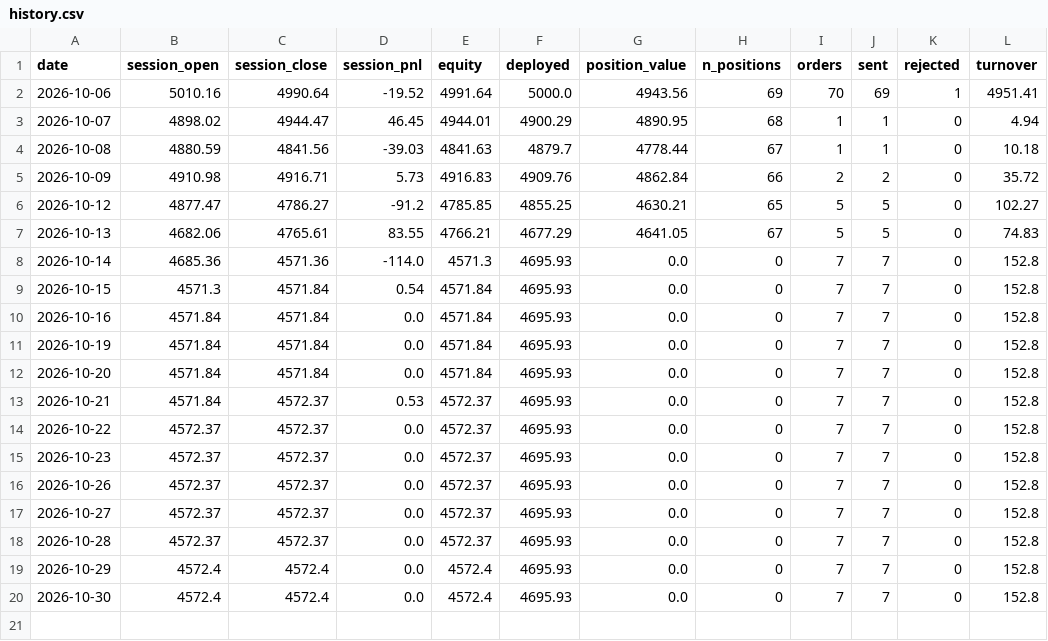
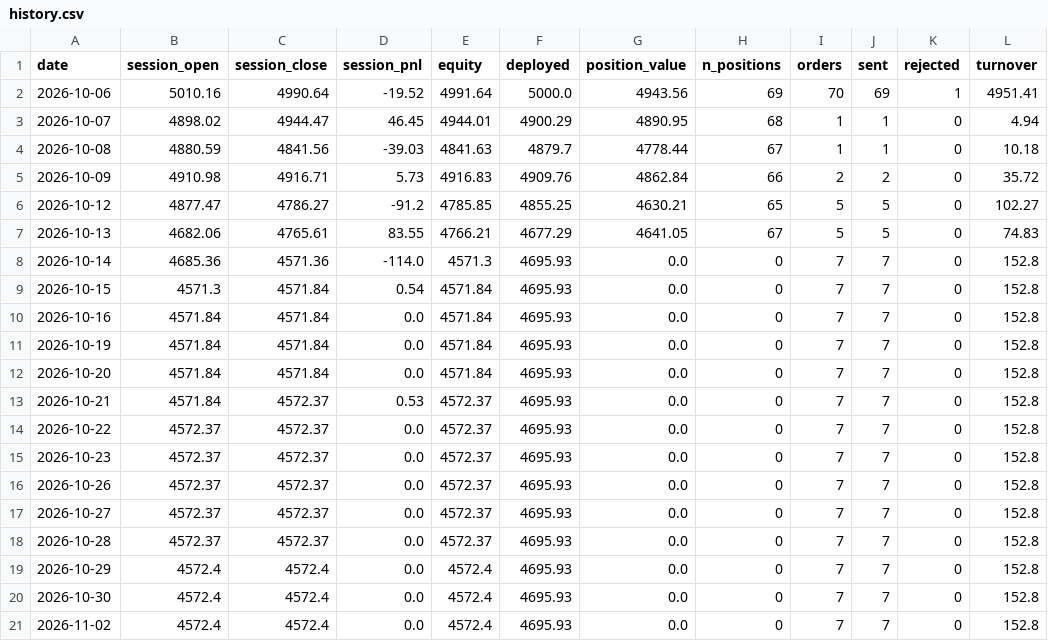
Before and after one commit to OMV0601/botting-momentum, a CSV file: state/history.csv, drawn as a sheet; the diff names each change by its address in the sheet, - before the commit and + after, or states it on an @@ line.

```diff
--- a/state/history.csv
+++ b/state/history.csv
+row 21: 2026-11-02 | 4572.4 | 4572.4 | 0.0 | 4572.4 | 4695.93 | 0.0 | 0 | 7 | 7 | 0 | 152.8
```
Also changed, not shown: 1 other file.
